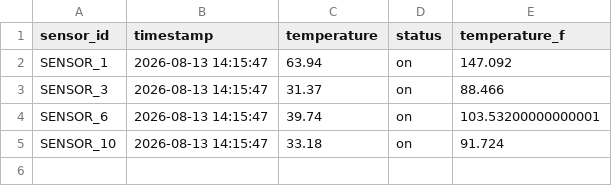
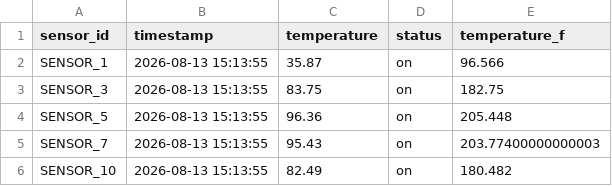
Before and after one commit to josiah113366-sketch/de, a CSV file: dags/data/preprocessing_data_20260813.csv, drawn as a sheet.

```diff
--- a/dags/data/preprocessing_data_20260813.csv
+++ b/dags/data/preprocessing_data_20260813.csv
@@ -1,5 +1,6 @@
 sensor_id,timestamp,temperature,status,temperature_f
-SENSOR_1,2026-08-13 14:15:47,63.94,on,147.092
-SENSOR_3,2026-08-13 14:15:47,31.37,on,88.466
-SENSOR_6,2026-08-13 14:15:47,39.74,on,103.53200000000001
-SENSOR_10,2026-08-13 14:15:47,33.18,on,91.724
+SENSOR_1,2026-08-13 15:13:55,35.87,on,96.566
+SENSOR_3,2026-08-13 15:13:55,83.75,on,182.75
+SENSOR_5,2026-08-13 15:13:55,96.36,on,205.448
+SENSOR_7,2026-08-13 15:13:55,95.43,on,203.77400000000003
+SENSOR_10,2026-08-13 15:13:55,82.49,on,180.482
```
Also changed, not shown: 4 other files.
